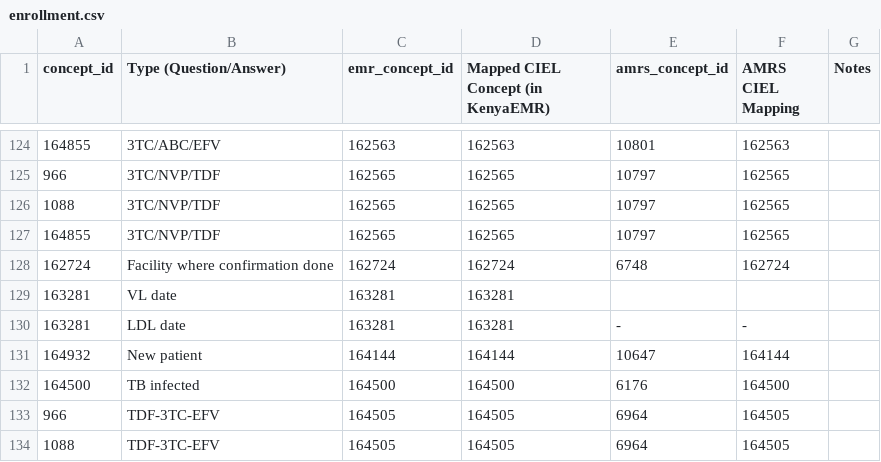
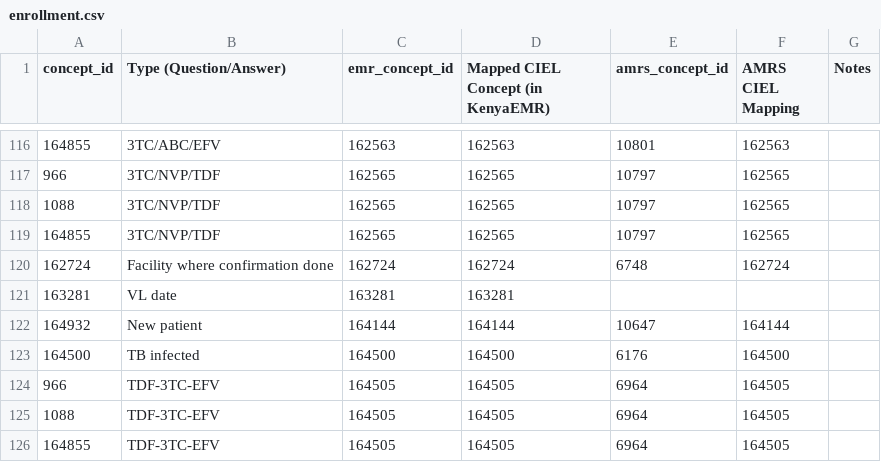
Before and after one commit to AMPATH/ampath-openmrs-data-importer-1, a CSV file: metadata/forms/enrollment.csv, drawn as a sheet; only a part is shown, gaps mark what is left out; the shorter side is filled out with more unchanged rows; the diff covers the shown part only; the diff names each change by its address in the sheet, - before the commit and + after, or states it on an @@ line.

```diff
--- a/metadata/forms/enrollment.csv
+++ b/metadata/forms/enrollment.csv
-row 130: 163281 | LDL date | 163281 | 163281 | - | -
```
Also changed, not shown: 19 removed rows elsewhere in this file, metadata/forms/green_card.csv, metadata/forms/triage.csv, 41 other files.
